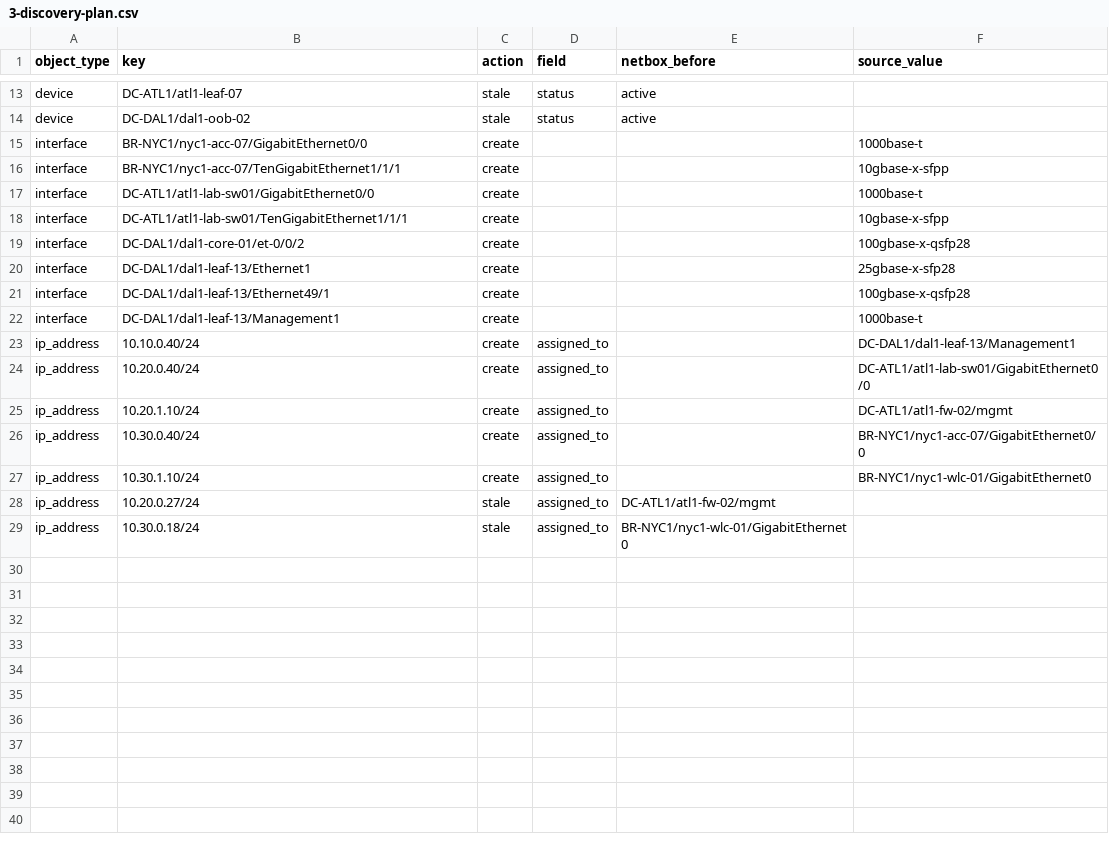
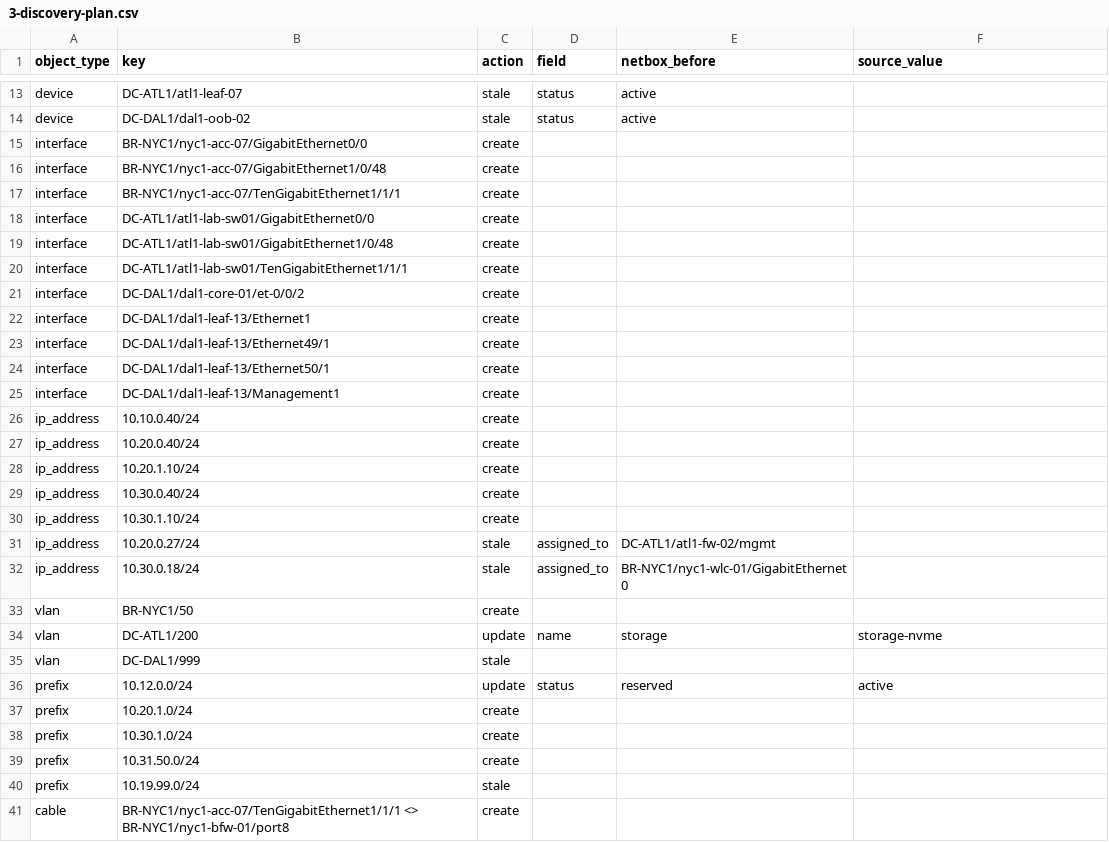
Before and after one commit to rogerwtrimble-tech/netbox-diode, a CSV file: reports/detail/3-discovery-plan.csv, drawn as a sheet; only a part is shown, gaps mark what is left out; the diff covers the shown part only.

```diff
--- a/reports/detail/3-discovery-plan.csv
+++ b/reports/detail/3-discovery-plan.csv
@@ -14,16 +14,28 @@ device,DC-ATL1/atl1-leaf-07,stale,status,active,
 device,DC-DAL1/dal1-oob-02,stale,status,active,
-interface,BR-NYC1/nyc1-acc-07/GigabitEthernet0/0,create,,,1000base-t
-interface,BR-NYC1/nyc1-acc-07/TenGigabitEthernet1/1/1,create,,,10gbase-x-sfpp
-interface,DC-ATL1/atl1-lab-sw01/GigabitEthernet0/0,create,,,1000base-t
-interface,DC-ATL1/atl1-lab-sw01/TenGigabitEthernet1/1/1,create,,,10gbase-x-sfpp
-interface,DC-DAL1/dal1-core-01/et-0/0/2,create,,,100gbase-x-qsfp28
-interface,DC-DAL1/dal1-leaf-13/Ethernet1,create,,,25gbase-x-sfp28
-interface,DC-DAL1/dal1-leaf-13/Ethernet49/1,create,,,100gbase-x-qsfp28
-interface,DC-DAL1/dal1-leaf-13/Management1,create,,,1000base-t
-ip_address,10.10.0.40/24,create,assigned_to,,DC-DAL1/dal1-leaf-13/Management1
-ip_address,10.20.0.40/24,create,assigned_to,,DC-ATL1/atl1-lab-sw01/GigabitEthernet0/0
-ip_address,10.20.1.10/24,create,assigned_to,,DC-ATL1/atl1-fw-02/mgmt
-ip_address,10.30.0.40/24,create,assigned_to,,BR-NYC1/nyc1-acc-07/GigabitEthernet0/0
-ip_address,10.30.1.10/24,create,assigned_to,,BR-NYC1/nyc1-wlc-01/GigabitEthernet0
+interface,BR-NYC1/nyc1-acc-07/GigabitEthernet0/0,create,,,
+interface,BR-NYC1/nyc1-acc-07/GigabitEthernet1/0/48,create,,,
+interface,BR-NYC1/nyc1-acc-07/TenGigabitEthernet1/1/1,create,,,
+interface,DC-ATL1/atl1-lab-sw01/GigabitEthernet0/0,create,,,
+interface,DC-ATL1/atl1-lab-sw01/GigabitEthernet1/0/48,create,,,
+interface,DC-ATL1/atl1-lab-sw01/TenGigabitEthernet1/1/1,create,,,
+interface,DC-DAL1/dal1-core-01/et-0/0/2,create,,,
+interface,DC-DAL1/dal1-leaf-13/Ethernet1,create,,,
+interface,DC-DAL1/dal1-leaf-13/Ethernet49/1,create,,,
+interface,DC-DAL1/dal1-leaf-13/Ethernet50/1,create,,,
+interface,DC-DAL1/dal1-leaf-13/Management1,create,,,
+ip_address,10.10.0.40/24,create,,,
+ip_address,10.20.0.40/24,create,,,
+ip_address,10.20.1.10/24,create,,,
+ip_address,10.30.0.40/24,create,,,
+ip_address,10.30.1.10/24,create,,,
 ip_address,10.20.0.27/24,stale,assigned_to,DC-ATL1/atl1-fw-02/mgmt,
 ip_address,10.30.0.18/24,stale,assigned_to,BR-NYC1/nyc1-wlc-01/GigabitEthernet0,
+vlan,BR-NYC1/50,create,,,
+vlan,DC-ATL1/200,update,name,storage,storage-nvme
+vlan,DC-DAL1/999,stale,,,
+prefix,10.12.0.0/24,update,status,reserved,active
+prefix,10.20.1.0/24,create,,,
+prefix,10.30.1.0/24,create,,,
+prefix,10.31.50.0/24,create,,,
+prefix,10.19.99.0/24,stale,,,
+cable,BR-NYC1/nyc1-acc-07/TenGigabitEthernet1/1/1 <> BR-NYC1/nyc1-bfw-01/port8,create,,,
```
Also changed, not shown: 8 added rows and 3 edited cells elsewhere in this file, reports/detail/3-discovery-verification.csv, 40 other files.
